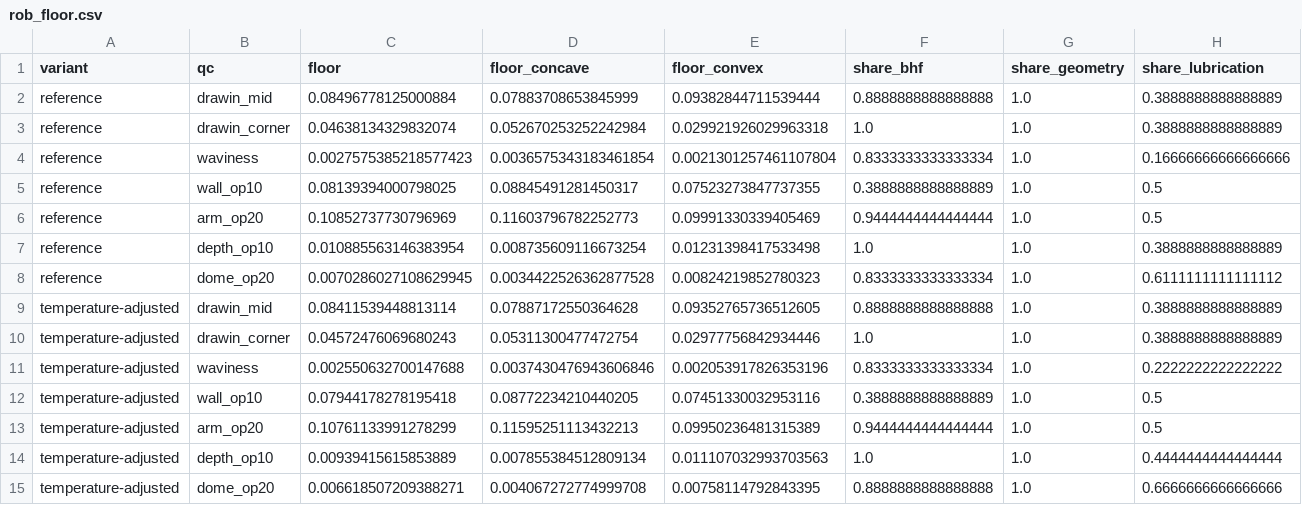
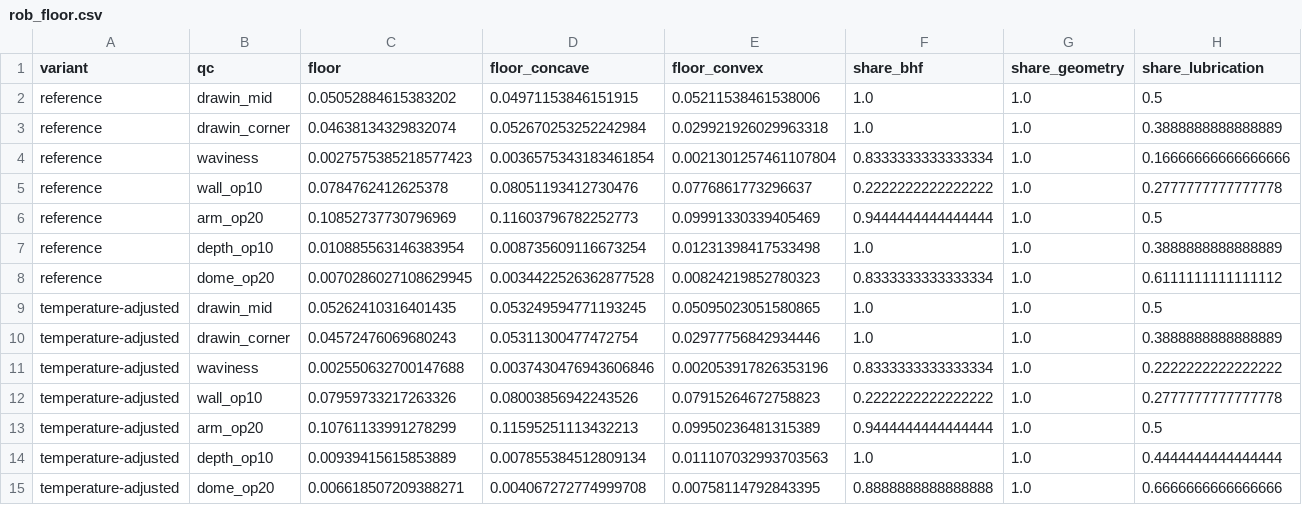
Before and after one commit to htcanseven/Claude, a CSV file: results/rob_floor.csv, drawn as a sheet; only a part is shown; removed rows and columns are numbered as before the commit, all else as after; rows hold the shown columns only; the diff names each change by its address in the sheet, - before the commit and + after, or states it on an @@ line.

```diff
--- a/results/rob_floor.csv
+++ b/results/rob_floor.csv
-row 2: reference | drawin_mid | 0.08496778125000884 | 0.07883708653845999 | 0.09382844711539444 | 0.8888888888888888 | 1.0 | 0.3888888888888889
+row 2: reference | drawin_mid | 0.05052884615383202 | 0.04971153846151915 | 0.05211538461538006 | 1.0 | 1.0 | 0.5
-row 5: reference | wall_op10 | 0.08139394000798025 | 0.08845491281450317 | 0.07523273847737355 | 0.3888888888888889 | 1.0 | 0.5
+row 5: reference | wall_op10 | 0.0784762412625378 | 0.08051193412730476 | 0.0776861773296637 | 0.2222222222222222 | 1.0 | 0.2777777777777778
-row 9: temperature-adjusted | drawin_mid | 0.08411539448813114 | 0.07887172550364628 | 0.09352765736512605 | 0.8888888888888888 | 1.0 | 0.3888888888888889
+row 9: temperature-adjusted | drawin_mid | 0.05262410316401435 | 0.053249594771193245 | 0.05095023051580865 | 1.0 | 1.0 | 0.5
-row 12: temperature-adjusted | wall_op10 | 0.07944178278195418 | 0.08772234210440205 | 0.07451330032953116 | 0.3888888888888889 | 1.0 | 0.5
+row 12: temperature-adjusted | wall_op10 | 0.07959733217263326 | 0.08003856942243526 | 0.07915264672758823 | 0.2222222222222222 | 1.0 | 0.2777777777777778
```
Also changed, not shown: 1 other file.
